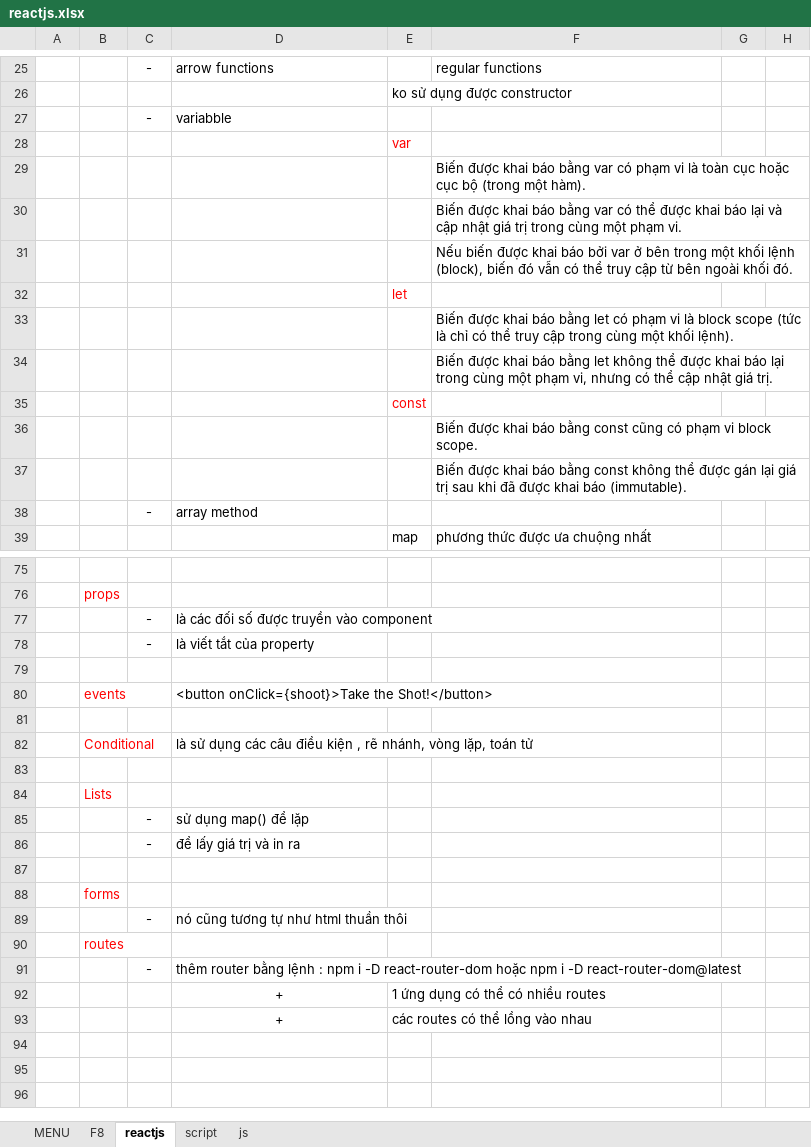
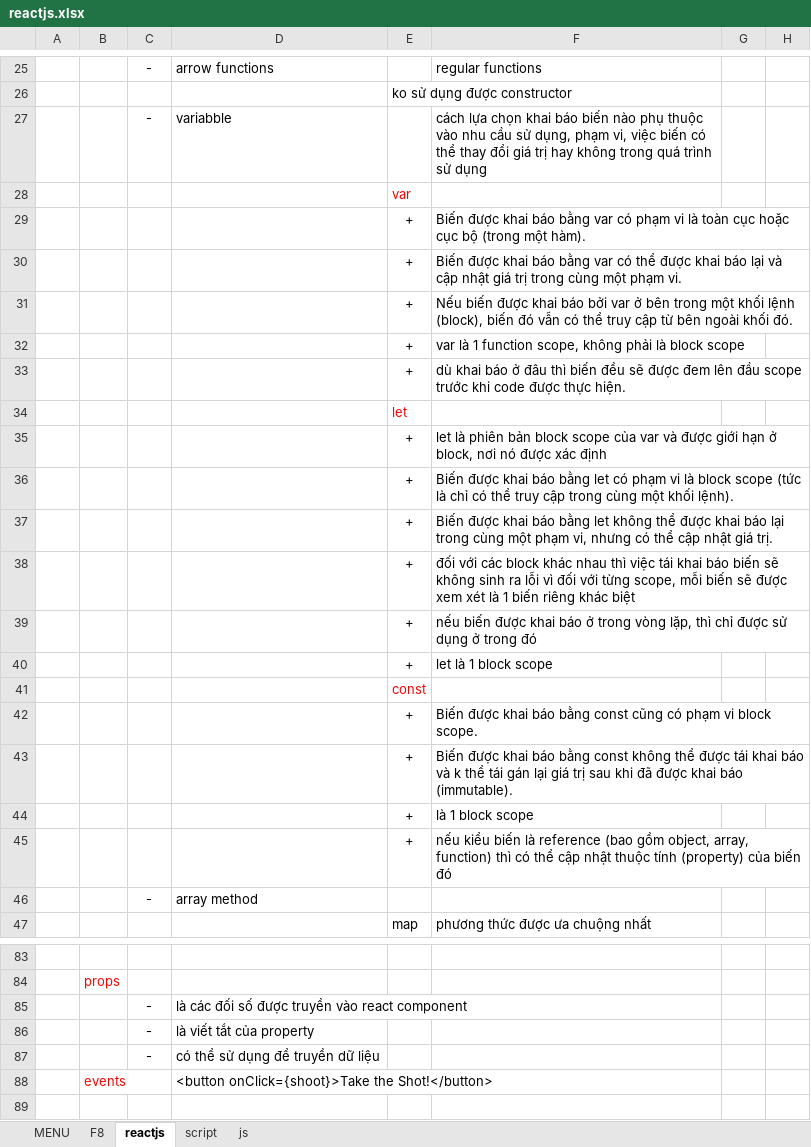
Before and after one commit to DongVersion2/React, an Excel workbook: reactjs.xlsx, sheet reactjs, drawn as a sheet; only a part is shown, gaps mark what is left out; the shorter side is filled out with more unchanged rows; values as stored, in another font and other column widths than the file's, no borders; charts and pictures not drawn; removed rows and columns are numbered as before the commit, all else as after; rows hold the shown columns only; the diff covers the shown part only; the diff names each change by its address in the sheet, - before the commit and + after, or states it on an @@ line.

```diff
--- a/reactjs.xlsx (sheet reactjs)
+++ b/reactjs.xlsx (sheet reactjs)
-F27: (empty)
+F27: cách lựa chọn khai báo biến nào phụ thuộc vào nhu cầu sử dụng, phạm vi, việc biến có thể thay đổi giá trị hay không trong quá trình sử dụng
-E29:E31: (empty)
+E29:E31: +
+row 32:  |  |  |  | + | var là 1 function scope, không phải là block scope
+row 33:  |  |  |  | + | dù khai báo ở đâu thì biến đều sẽ được đem lên đầu scope trước khi code được thực hiện.
-row 33:  |  |  |  |  | Biến được khai báo bằng let có phạm vi là block scope (tức là chỉ có thể truy cập trong cùng một khối lệnh).
-row 34:  |  |  |  |  | Biến được khai báo bằng let không thể được khai báo lại trong cùng một phạm vi, nhưng có thể cập nhật giá trị.
+row 35:  |  |  |  | + | let là phiên bản block scope của var và được giới hạn ở block, nơi nó được xác định
+row 36:  |  |  |  | + | Biến được khai báo bằng let có phạm vi là block scope (tức là chỉ có thể truy cập trong cùng một khối lệnh).
+row 37:  |  |  |  | + | Biến được khai báo bằng let không thể được khai báo lại trong cùng một phạm vi, nhưng có thể cập nhật giá trị.
+row 38:  |  |  |  | + | đối với các block khác nhau thì việc tái khai báo biến sẽ không sinh ra lỗi vì đối với từng scope, mỗi biến sẽ được xem xét là 1 biến riêng khác biệt
+row 39:  |  |  |  | + | nếu biến được khai báo ở trong vòng lặp, thì chỉ được sử dụng ở trong đó
+row 40:  |  |  |  | + | let là 1 block scope
-E42: (empty)
+E42: +
-row 37:  |  |  |  |  | Biến được khai báo bằng const không thể được gán lại giá trị sau khi đã được khai báo (immutable).
+row 43:  |  |  |  | + | Biến được khai báo bằng const không thể được tái khai báo và k thể tái gán lại giá trị sau khi đã được khai báo (immutable).
+row 44:  |  |  |  | + | là 1 block scope
+row 45:  |  |  |  | + | nếu kiểu biến là reference (bao gồm object, array, function) thì có thể cập nhật thuộc tính (property) của biến đó
-D85: là các đối số được truyền vào component
+D85: là các đối số được truyền vào react component
-C87: (empty)
+C87: -
-D87: (empty)
+D87: có thể sử dụng để truyền dữ liệu
```
Also changed, not shown: 38 added rows, 10 removed rows and 23 edited cells elsewhere in this sheet, sheet MENU, charts or pictures.
